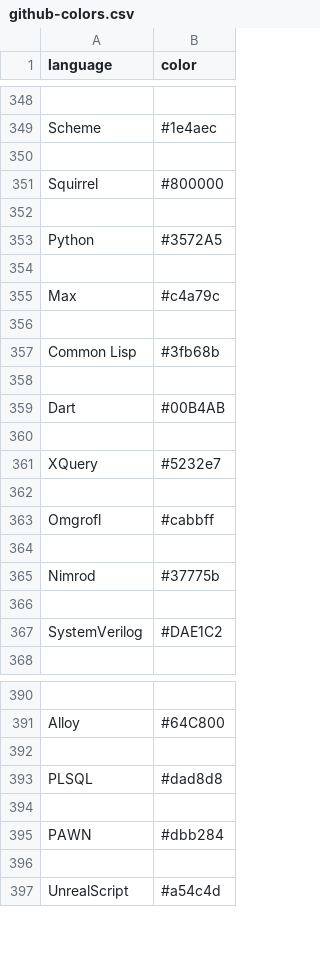
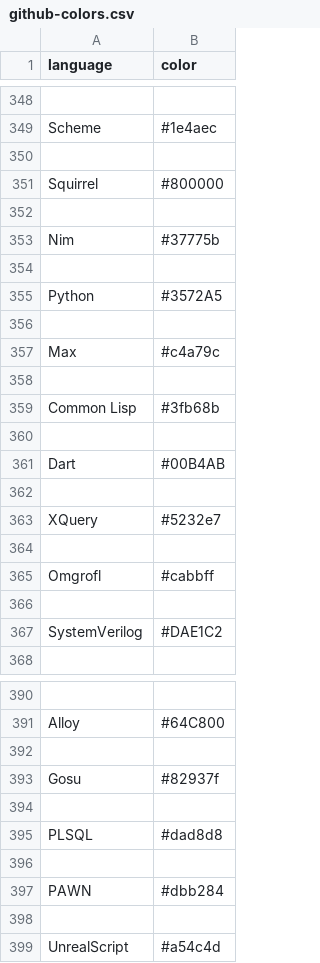
Before and after one commit to Diastro/github-colors, a CSV file: github-colors.csv, drawn as a sheet; only a part is shown, gaps mark what is left out; removed rows and columns are numbered as before the commit, all else as after; the diff covers the shown part only; the diff names each change by its address in the sheet, - before the commit and + after, or states it on an @@ line.

```diff
--- a/github-colors.csv
+++ b/github-colors.csv
+row 353: Nim | #37775b
+row 354: (empty)
-row 364: (empty)
-row 365: Nimrod | #37775b
+row 392: (empty)
+row 393: Gosu | #82937f
```
Also changed, not shown: 10 added rows, 10 removed rows and 2 edited cells elsewhere in this file, 4 other files.
